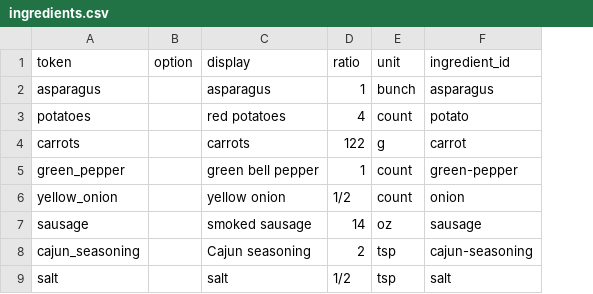
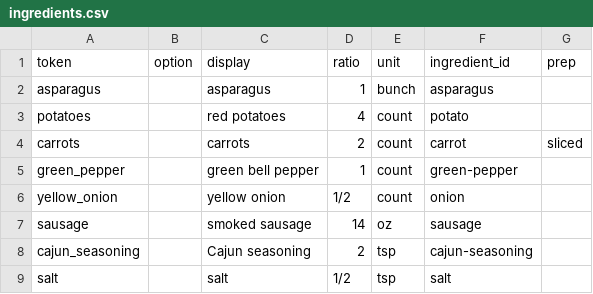
Before and after one commit to natanai/cookingdb, a CSV file: recipes/cajun-skillet/ingredients.csv, drawn as a sheet; the diff names each change by its address in the sheet, - before the commit and + after, or states it on an @@ line.

```diff
--- a/recipes/cajun-skillet/ingredients.csv
+++ b/recipes/cajun-skillet/ingredients.csv
+column G (prep), row 4: sliced
-D4 (ratio): 122
+D4 (ratio): 2
-E4 (unit): g
+E4 (unit): count
```
Also changed, not shown: recipes/cajun-skillet/meta.csv, 4 other files.
